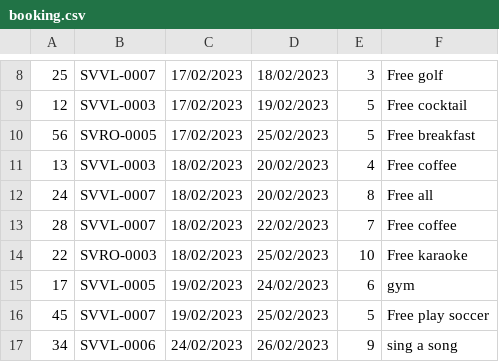
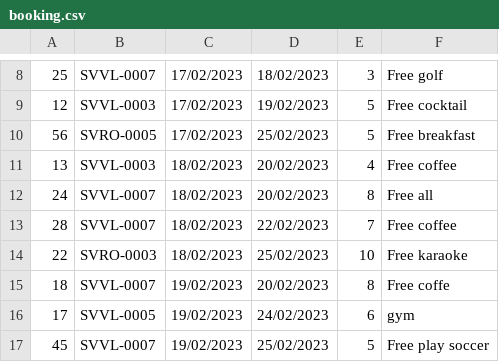
Before and after one commit to hoanghaibk93/Module2_case_study, a CSV file: src/data/booking.csv, drawn as a sheet; only a part is shown, gaps mark what is left out; the shorter side is filled out with more unchanged rows.

```diff
--- a/src/data/booking.csv
+++ b/src/data/booking.csv
@@ -14,2 +14,3 @@
 22,SVRO-0003,18/02/2023,25/02/2023,10,Free karaoke
+18,SVVL-0007,19/02/2023,20/02/2023,8,Free coffe
 17,SVVL-0005,19/02/2023,24/02/2023,6,gym
```
Also changed, not shown: src/data/villa.csv, 6 other files.
